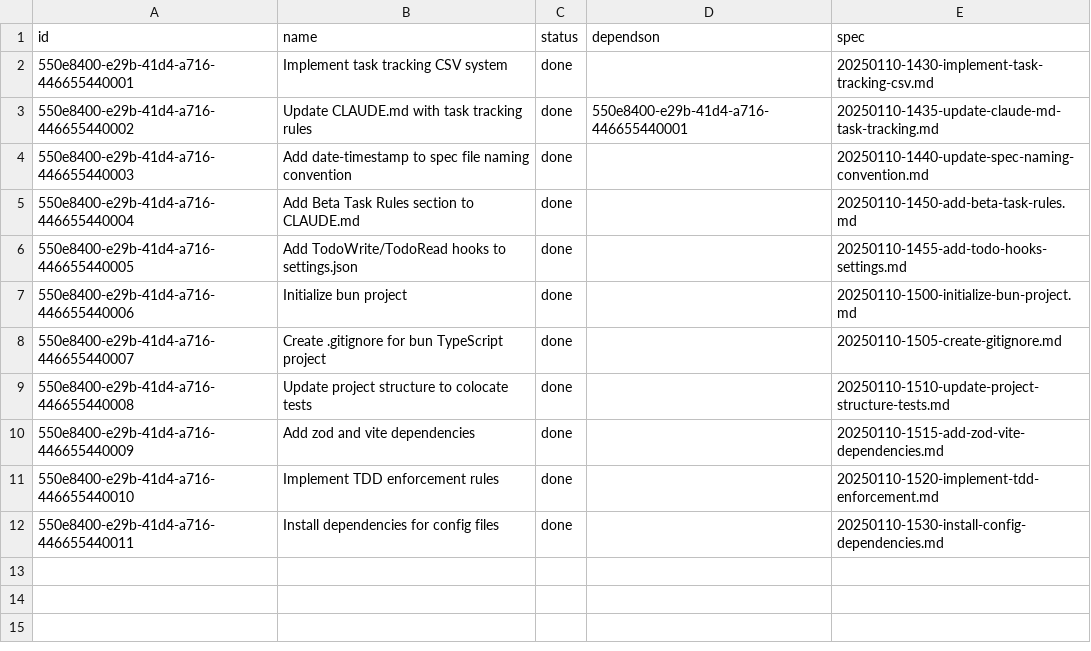
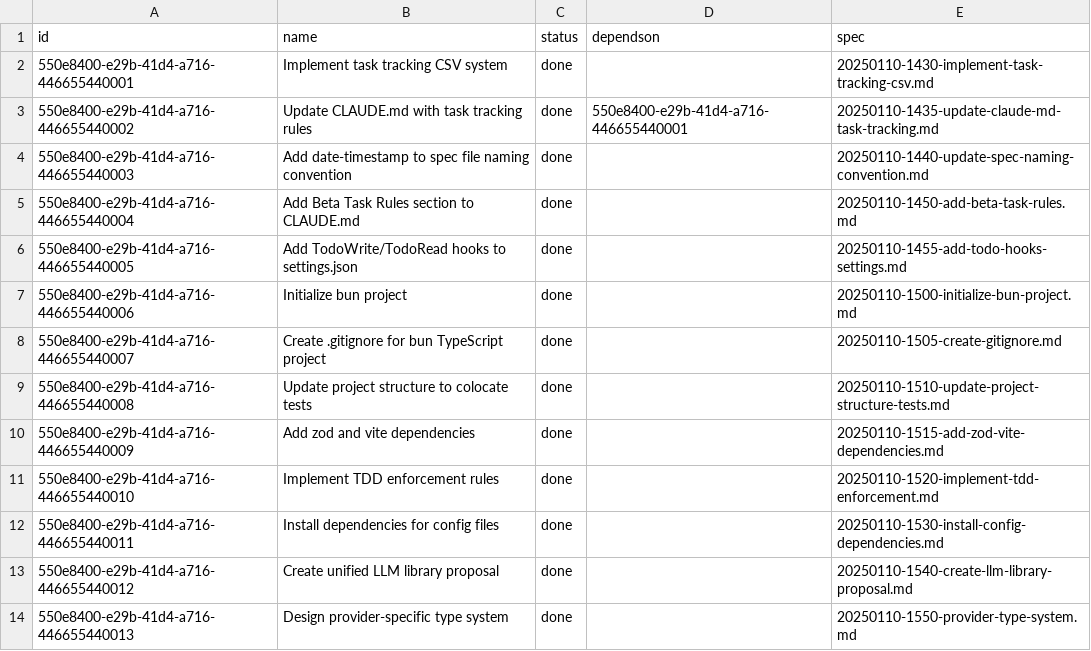
Before and after one commit to lasercat-industries/homogenaize, a CSV file: memory-bank/tasktracking.csv, drawn as a sheet; the diff names each change by its address in the sheet, - before the commit and + after, or states it on an @@ line.

Commit message:
finalize plan for the library

```diff
--- a/memory-bank/tasktracking.csv
+++ b/memory-bank/tasktracking.csv
+row 13: 550e8400-e29b-41d4-a716-446655440012 | Create unified LLM library proposal | done |  | 20250110-1540-create-llm-library-proposal.md
+row 14: 550e8400-e29b-41d4-a716-446655440013 | Design provider-specific type system | done |  | 20250110-1550-provider-type-system.md
```
Also changed, not shown: 4 other files.
